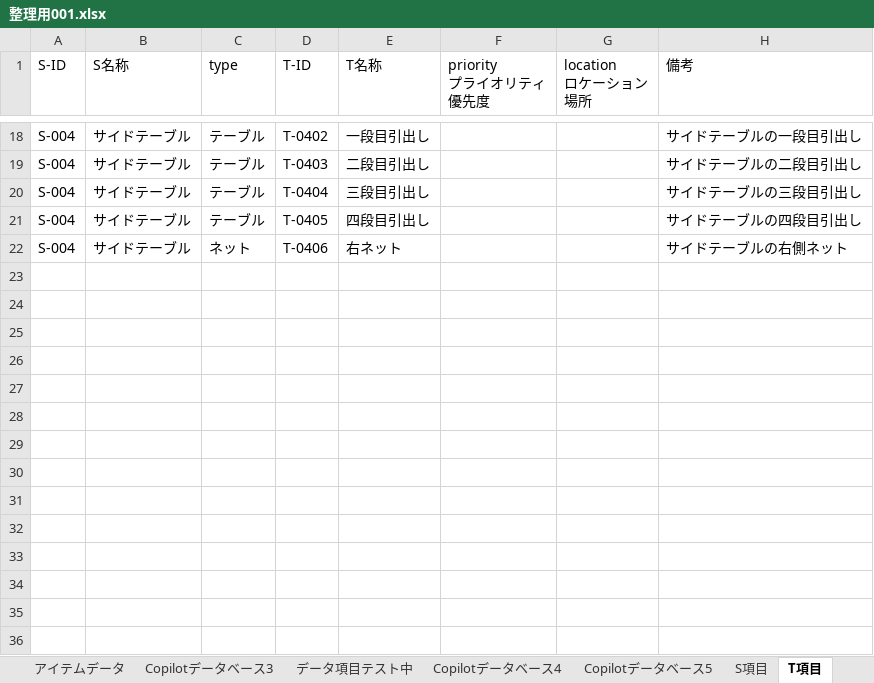
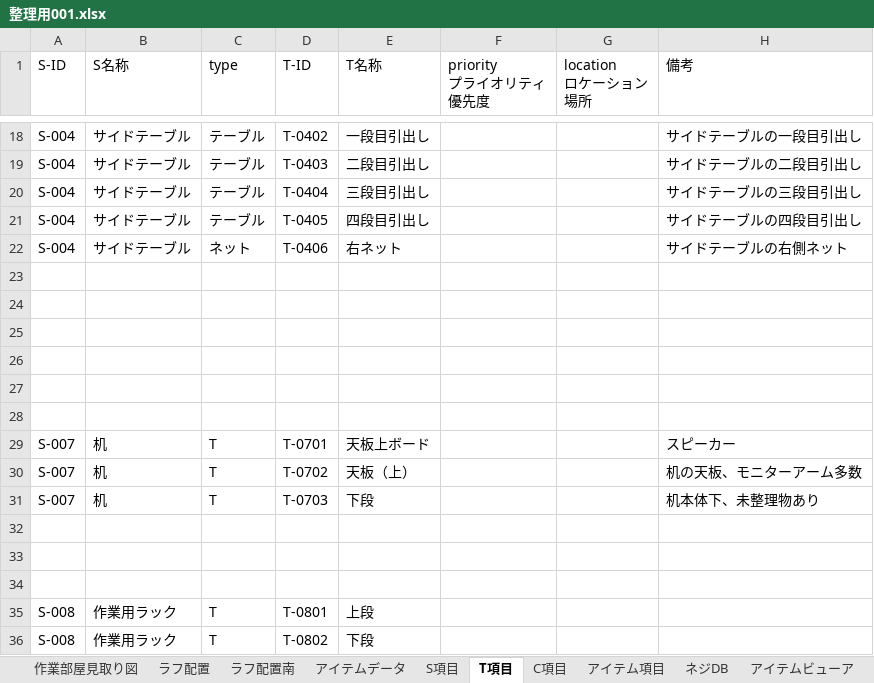
Before and after one commit to pureko2000/washitsu-db, an Excel workbook: 整理用001.xlsx, sheet T項目, drawn as a sheet; only a part is shown, gaps mark what is left out; values as stored, in another font and other column widths than the file's, no borders; the diff names each change by its address in the sheet, - before the commit and + after, or states it on an @@ line.

```diff
--- a/整理用001.xlsx (sheet T項目)
+++ b/整理用001.xlsx (sheet T項目)
-sheet tab: Copilotデータベース3
-sheet tab: データ項目テスト中
-sheet tab: Copilotデータベース4
-sheet tab: Copilotデータベース5
+row 23: (empty)
+row 24: (empty)
+row 25: (empty)
+row 26: (empty)
+row 27: (empty)
+row 28: (empty)
+row 29: S-007 | 机 | T | T-0701 | 天板上ボード |  |  | スピーカー
+row 30: S-007 | 机 | T | T-0702 | 天板（上） |  |  | 机の天板、モニターアーム多数
+row 31: S-007 | 机 | T | T-0703 | 下段 |  |  | 机本体下、未整理物あり
+row 32: (empty)
+row 33: (empty)
+row 34: (empty)
+row 35: S-008 | 作業用ラック | T | T-0801 | 上段
+row 36: S-008 | 作業用ラック | T | T-0802 | 下段
```
Also changed, not shown: sheet アイテムデータ, sheet ラフ配置, sheet S項目.
